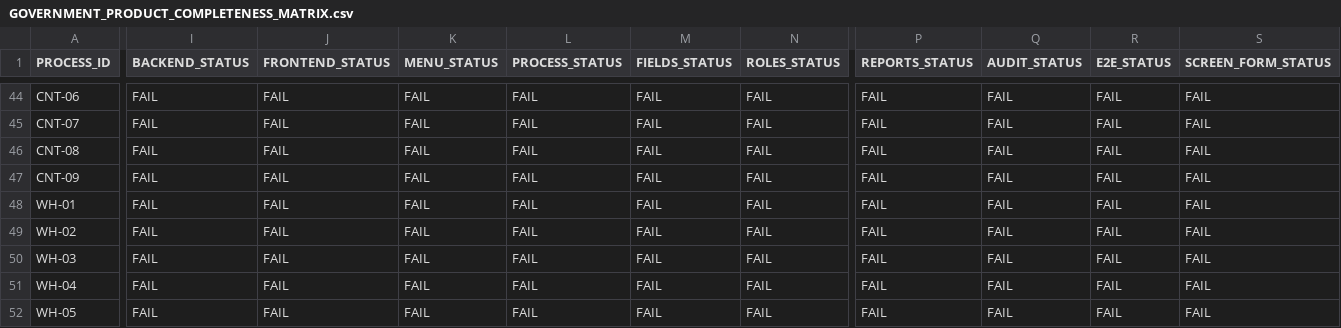
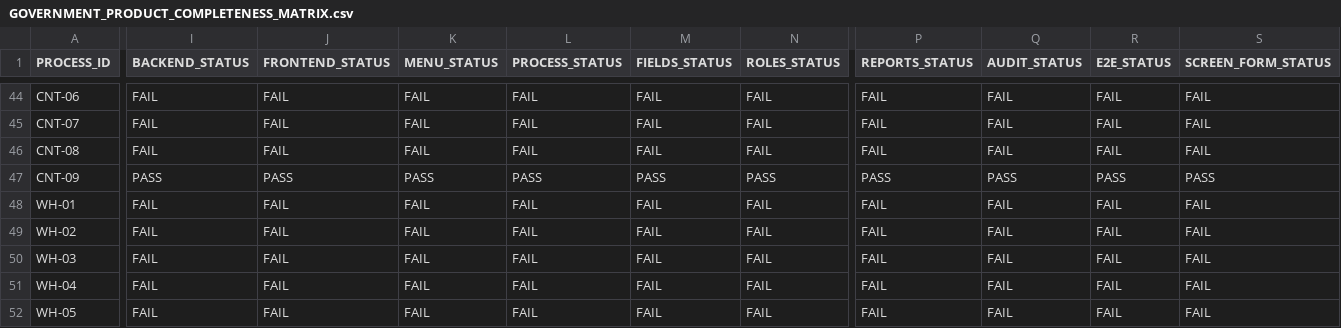
Before and after one commit to dvconsultores/kontrol, a CSV file: docs/roadmap/government-product-completeness/GOVERNMENT_PRODUCT_COMPLETENESS_MATRIX.csv, drawn as a sheet; only a part is shown, gaps mark what is left out; the diff covers the shown part only; the diff names each change by its address in the sheet, - before the commit and + after, or states it on an @@ line.

```diff
--- a/docs/roadmap/government-product-completeness/GOVERNMENT_PRODUCT_COMPLETENESS_MATRIX.csv
+++ b/docs/roadmap/government-product-completeness/GOVERNMENT_PRODUCT_COMPLETENESS_MATRIX.csv
-I47 (BACKEND_STATUS): FAIL
+I47 (BACKEND_STATUS): PASS
-J47 (FRONTEND_STATUS): FAIL
+J47 (FRONTEND_STATUS): PASS
-K47 (MENU_STATUS): FAIL
+K47 (MENU_STATUS): PASS
-L47 (PROCESS_STATUS): FAIL
+L47 (PROCESS_STATUS): PASS
-M47 (FIELDS_STATUS): FAIL
+M47 (FIELDS_STATUS): PASS
-N47 (ROLES_STATUS): FAIL
+N47 (ROLES_STATUS): PASS
-P47 (REPORTS_STATUS): FAIL
+P47 (REPORTS_STATUS): PASS
-Q47 (AUDIT_STATUS): FAIL
+Q47 (AUDIT_STATUS): PASS
-R47 (E2E_STATUS): FAIL
+R47 (E2E_STATUS): PASS
-S47 (SCREEN_FORM_STATUS): FAIL
+S47 (SCREEN_FORM_STATUS): PASS
```
Also changed, not shown: 6 edited cells elsewhere in this file, docs/roadmap/government-product-completeness/GOVERNMENT_PRODUCT_COMPLETENESS_BACKLOG.csv, docs/roadmap/government-product-completeness/GOVERNMENT_REQUIREMENTS_PRODUCT_MATRIX.csv, 45 other files.
